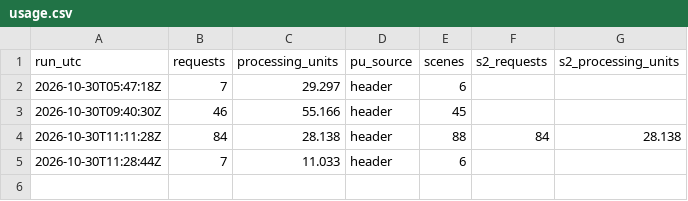
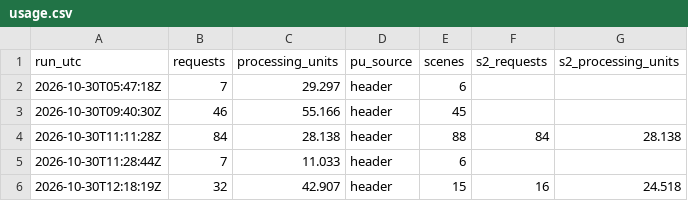
Before and after one commit to 2wrr6c7mmj-jpg/observatory-data, a CSV file: docs/data/sat/usage.csv, drawn as a sheet; the diff names each change by its address in the sheet, - before the commit and + after, or states it on an @@ line.

```diff
--- a/docs/data/sat/usage.csv
+++ b/docs/data/sat/usage.csv
+row 6: 2026-10-30T12:18:19Z | 32 | 42.907 | header | 15 | 16 | 24.518
```
Also changed, not shown: 51 other files.
